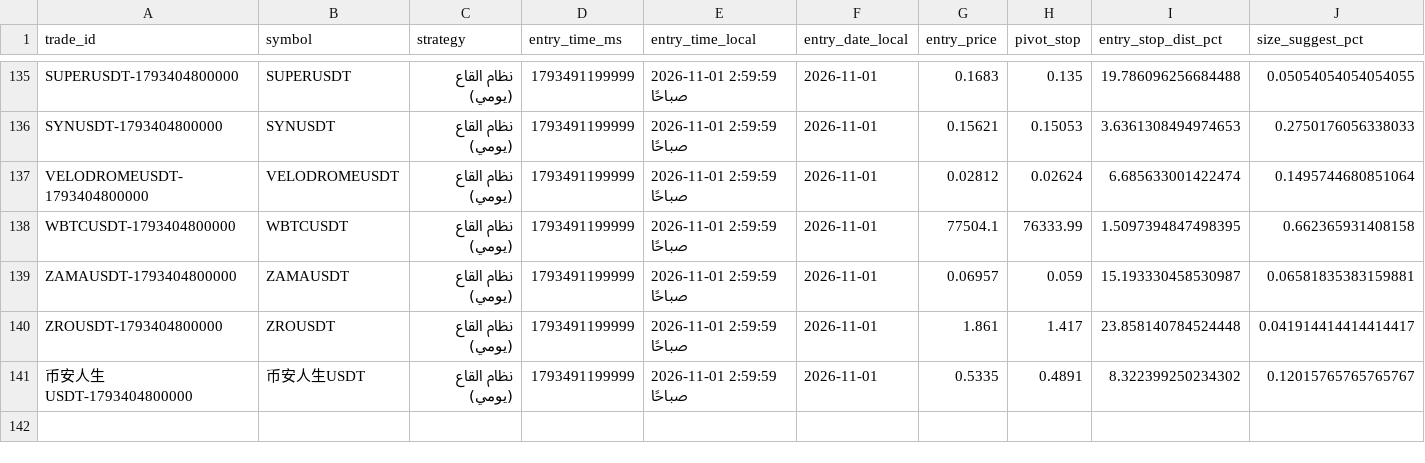
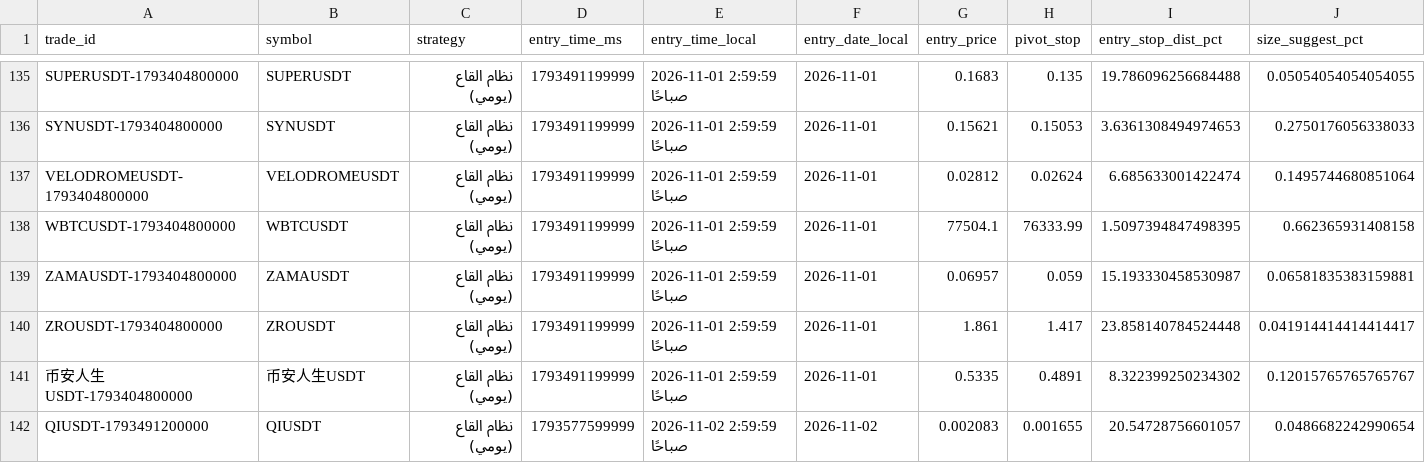
Before and after one commit to turky4500/binance-spot-usdt-signal-bot, a CSV file: data/trades_log_qaa.csv, drawn as a sheet; only a part is shown, gaps mark what is left out; rows hold the shown columns only; the diff names each change by its address in the sheet, - before the commit and + after, or states it on an @@ line.

```diff
--- a/data/trades_log_qaa.csv
+++ b/data/trades_log_qaa.csv
+row 142: QIUSDT-1793491200000 | QIUSDT | نظام القاع (يومي) | 1793577599999 | 2026-11-02 2:59:59 صباحًا | 2026-11-02 | 0.002083 | 0.001655 | 20.54728756601057 | 0.0486682242990654
```
Also changed, not shown: 2 other files.
